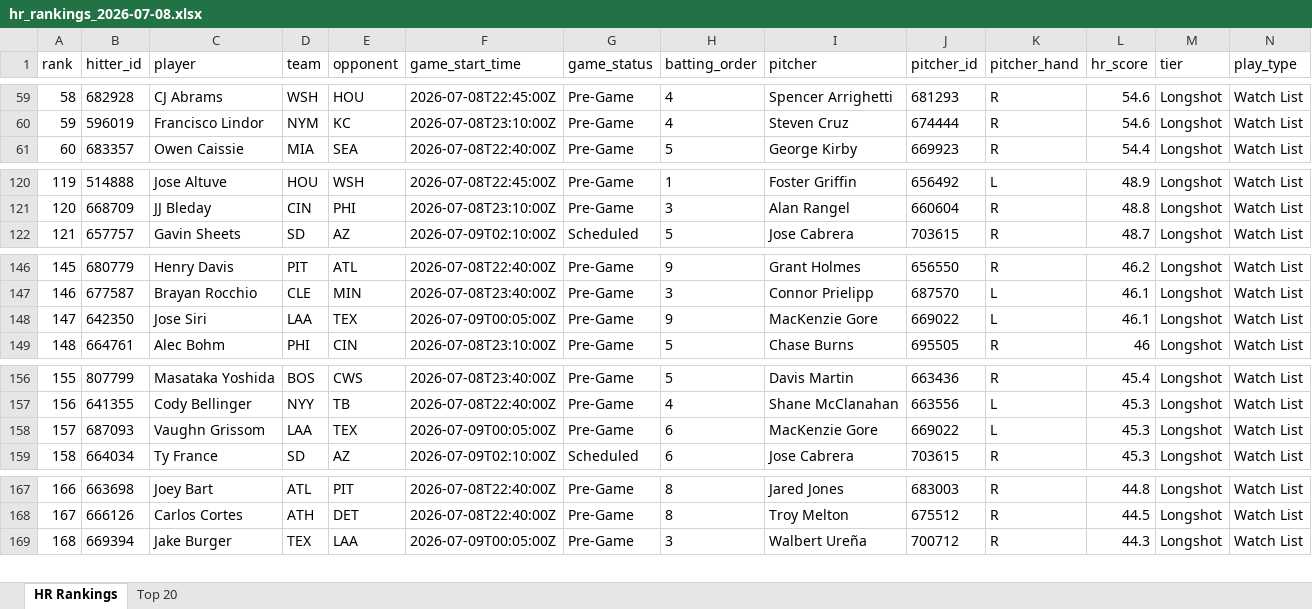
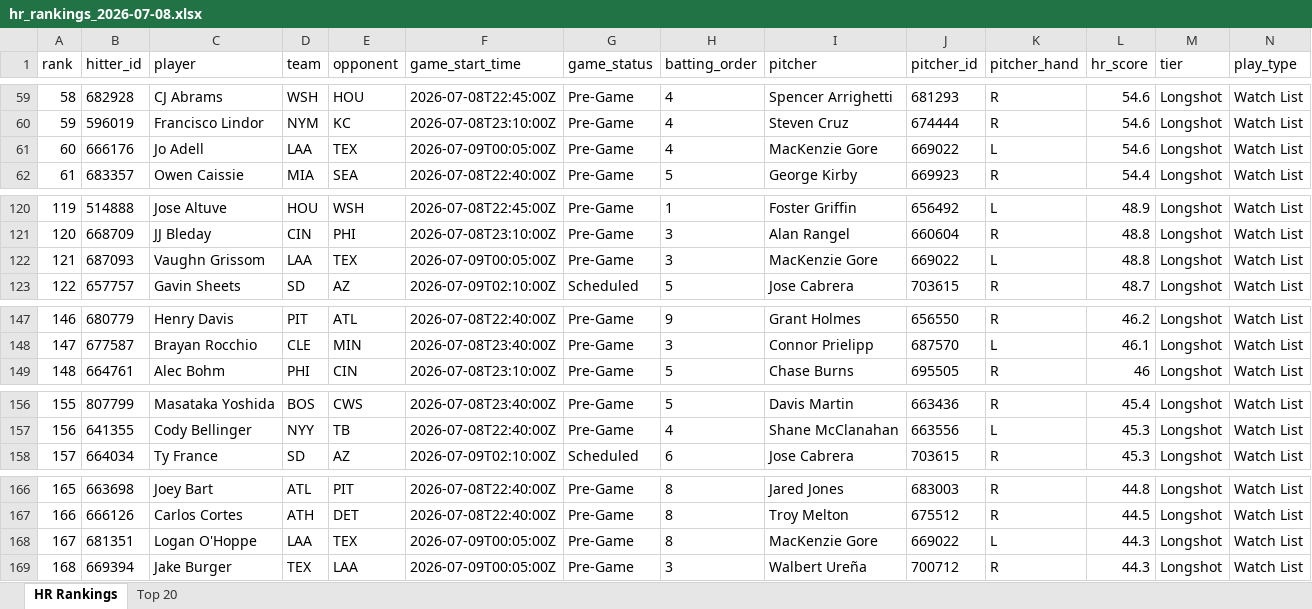
Before and after one commit to etbell28/hitter-tool, an Excel workbook: outputs/daily/hr_rankings_2026-07-08.xlsx, sheet HR Rankings, drawn as a sheet; only a part is shown, gaps mark what is left out; values as stored, in another font and other column widths than the file's, no borders; removed rows and columns are numbered as before the commit, all else as after; rows hold the shown columns only; the diff covers the shown part only; the diff names each change by its address in the sheet, - before the commit and + after, or states it on an @@ line.

```diff
--- a/outputs/daily/hr_rankings_2026-07-08.xlsx (sheet HR Rankings)
+++ b/outputs/daily/hr_rankings_2026-07-08.xlsx (sheet HR Rankings)
@@ column A (rank) renumbered between rows 7 and 214 @@
+row 61: 60 | 666176 | Jo Adell | LAA | TEX | 2026-07-09T00:05:00Z | Pre-Game | 4 | MacKenzie Gore | 669022 | L | 54.6 | Longshot | Watch List
+row 122: 121 | 687093 | Vaughn Grissom | LAA | TEX | 2026-07-09T00:05:00Z | Pre-Game | 3 | MacKenzie Gore | 669022 | L | 48.8 | Longshot | Watch List
-row 148: 147 | 642350 | Jose Siri | LAA | TEX | 2026-07-09T00:05:00Z | Pre-Game | 9 | MacKenzie Gore | 669022 | L | 46.1 | Longshot | Watch List
-row 158: 157 | 687093 | Vaughn Grissom | LAA | TEX | 2026-07-09T00:05:00Z | Pre-Game | 6 | MacKenzie Gore | 669022 | L | 45.3 | Longshot | Watch List
+row 168: 167 | 681351 | Logan O'Hoppe | LAA | TEX | 2026-07-09T00:05:00Z | Pre-Game | 8 | MacKenzie Gore | 669022 | L | 44.3 | Longshot | Watch List
```
Also changed, not shown: 6 added rows, 7 removed rows and 2 edited cells elsewhere in this sheet, sheet Top 20, outputs/daily/hr_rankings_2026-07-08_full.xlsx, outputs/hr_rankings.xlsx, 11 other files.
